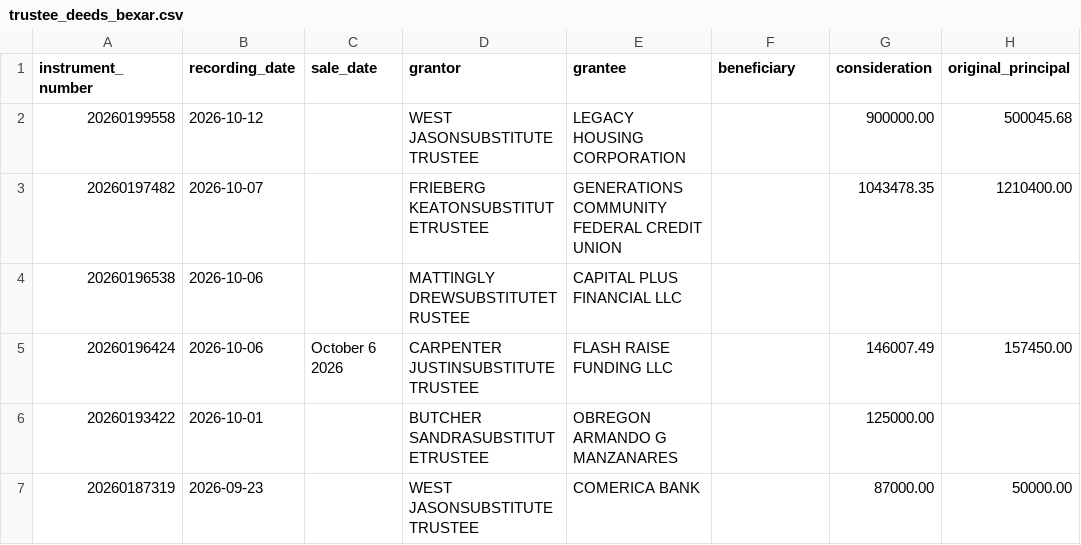
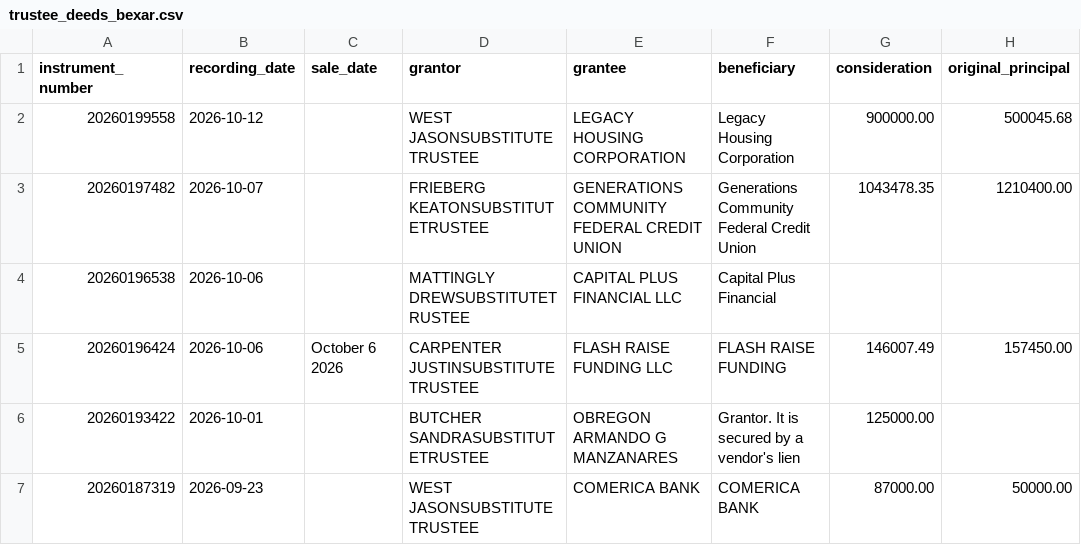
Before and after one commit to Sellmyhousefast247/Dallas-leads, a CSV file: data/trustee_deeds_bexar.csv, drawn as a sheet; only a part is shown; the diff names each change by its address in the sheet, - before the commit and + after, or states it on an @@ line.

```diff
--- a/data/trustee_deeds_bexar.csv
+++ b/data/trustee_deeds_bexar.csv
-F2 (beneficiary): (empty)
+F2 (beneficiary): Legacy Housing Corporation
-F3 (beneficiary): (empty)
+F3 (beneficiary): Generations Community Federal Credit Union
-F4 (beneficiary): (empty)
+F4 (beneficiary): Capital Plus Financial
-F5 (beneficiary): (empty)
+F5 (beneficiary): FLASH RAISE FUNDING
-F6 (beneficiary): (empty)
+F6 (beneficiary): Grantor. It is secured by a vendor's lien
-F7 (beneficiary): (empty)
+F7 (beneficiary): COMERICA BANK
```
Also changed, not shown: data/skiptrace_export.csv, data/trustee_deeds.csv, 12 other files.
